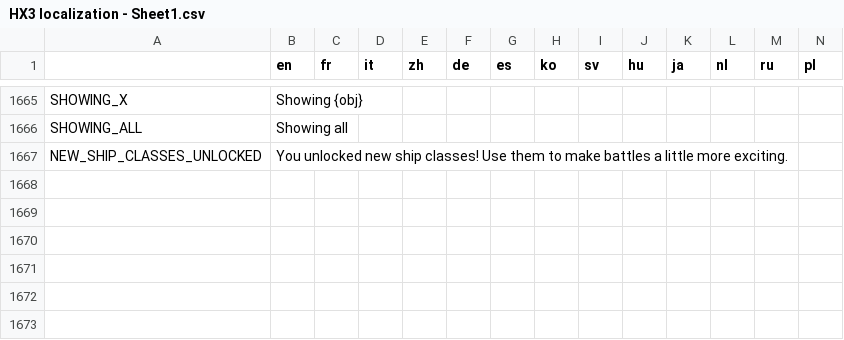
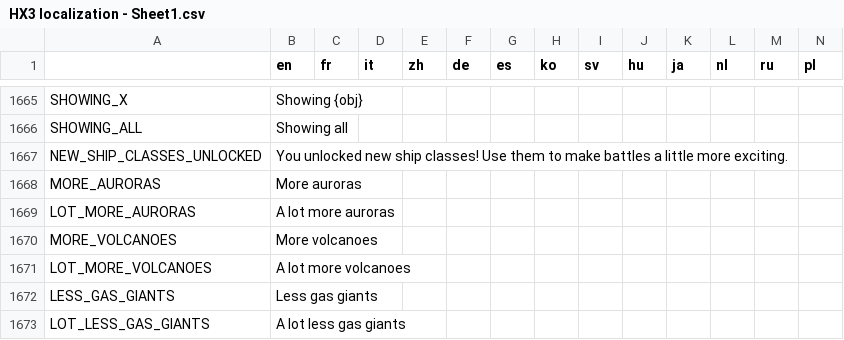
Before and after one commit to Apple0726/helixteus-3, a CSV file: Text/HX3 localization - Sheet1.csv, drawn as a sheet; only a part is shown, gaps mark what is left out; the diff covers the shown part only.

```diff
--- a/Text/HX3 localization - Sheet1.csv
+++ b/Text/HX3 localization - Sheet1.csv
@@ -1798 +1801,7 @@ SHOWING_ALL,Showing all,,,,,,,,,,,,
 NEW_SHIP_CLASSES_UNLOCKED,You unlocked new ship classes! Use them to make battles a little more exciting.,,,,,,,,,,,,
+MORE_AURORAS,More auroras,,,,,,,,,,,,
+LOT_MORE_AURORAS,A lot more auroras,,,,,,,,,,,,
+MORE_VOLCANOES,More volcanoes,,,,,,,,,,,,
+LOT_MORE_VOLCANOES,A lot more volcanoes,,,,,,,,,,,,
+LESS_GAS_GIANTS,Less gas giants,,,,,,,,,,,,
+LOT_LESS_GAS_GIANTS,A lot less gas giants,,,,,,,,,,,,
```
Also changed, not shown: 5 added rows and 9 edited cells elsewhere in this file, 8 other files.
